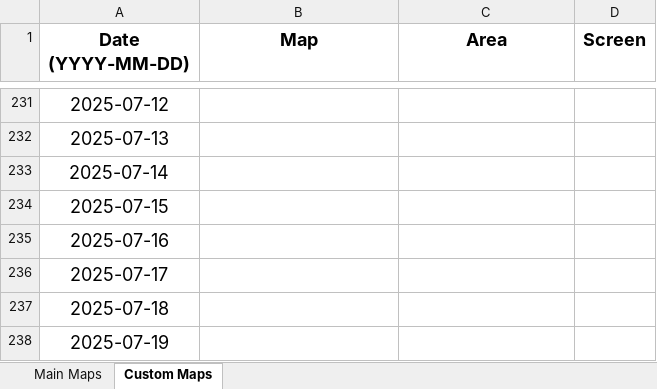
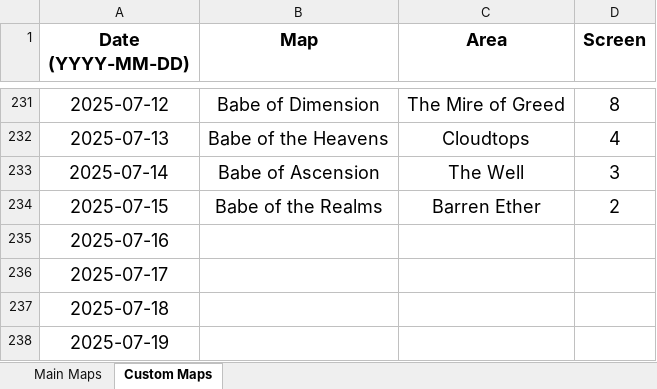
Before and after one commit to Rifre1/Jump-King-Statistics, an Excel workbook: Jumple/Jumple.xlsx, sheet Custom Maps, drawn as a sheet; only a part is shown, gaps mark what is left out; values as stored, in another font and other column widths than the file's, no borders; the diff covers the shown part only; the diff names each change by its address in the sheet, - before the commit and + after, or states it on an @@ line.

```diff
--- a/Jumple/Jumple.xlsx (sheet Custom Maps)
+++ b/Jumple/Jumple.xlsx (sheet Custom Maps)
-B231 (Map): (empty)
+B231 (Map): Babe of Dimension
-C231 (Area): (empty)
+C231 (Area): The Mire of Greed
-D231 (Screen): (empty)
+D231 (Screen): 8
-B232 (Map): (empty)
+B232 (Map): Babe of the Heavens
-C232 (Area): (empty)
+C232 (Area): Cloudtops
-D232 (Screen): (empty)
+D232 (Screen): 4
-B233 (Map): (empty)
+B233 (Map): Babe of Ascension
-C233 (Area): (empty)
+C233 (Area): The Well
-D233 (Screen): (empty)
+D233 (Screen): 3
-B234 (Map): (empty)
+B234 (Map): Babe of the Realms
-C234 (Area): (empty)
+C234 (Area): Barren Ether
-D234 (Screen): (empty)
+D234 (Screen): 2
```
Also changed, not shown: 33 edited cells elsewhere in this sheet, sheet Main Maps, 2 other files.
